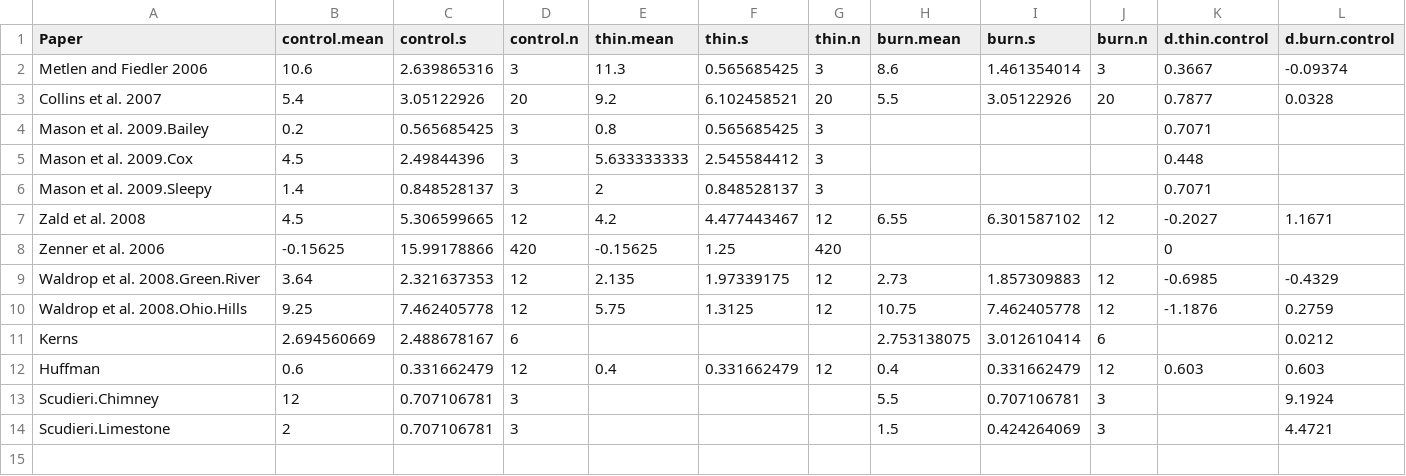
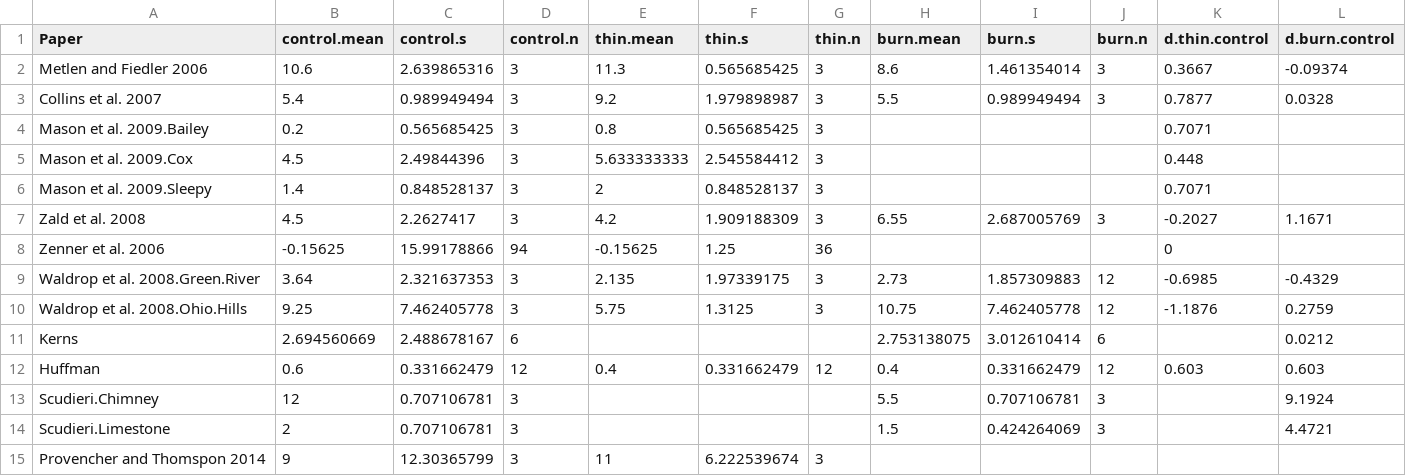
Before and after one commit to schwilklab/understory-ma, a CSV file: data/f-cover.csv, drawn as a sheet; only a part is shown; rows hold the shown columns only; the diff names each change by its address in the sheet, - before the commit and + after, or states it on an @@ line.

```diff
--- a/data/f-cover.csv
+++ b/data/f-cover.csv
-C3 (control.s): 3.05122926
+C3 (control.s): 0.989949494
-D3 (control.n): 20
+D3 (control.n): 3
-F3 (thin.s): 6.102458521
+F3 (thin.s): 1.979898987
-G3 (thin.n): 20
+G3 (thin.n): 3
-I3 (burn.s): 3.05122926
+I3 (burn.s): 0.989949494
-J3 (burn.n): 20
+J3 (burn.n): 3
-C7 (control.s): 5.306599665
+C7 (control.s): 2.2627417
-D7 (control.n): 12
+D7 (control.n): 3
-F7 (thin.s): 4.477443467
+F7 (thin.s): 1.909188309
-G7 (thin.n): 12
+G7 (thin.n): 3
-I7 (burn.s): 6.301587102
+I7 (burn.s): 2.687005769
-J7 (burn.n): 12
+J7 (burn.n): 3
-D8 (control.n): 420
+D8 (control.n): 94
-G8 (thin.n): 420
+G8 (thin.n): 36
-D9:D10 (control.n): 12
+D9:D10 (control.n): 3
-G9:G10 (thin.n): 12
+G9:G10 (thin.n): 3
+row 15: Provencher and Thomspon 2014 | 9 | 12.30365799 | 3 | 11 | 6.222539674 | 3
```
Also changed, not shown: data/exotic-richness.csv, data/g-cover.csv, 6 other files.
